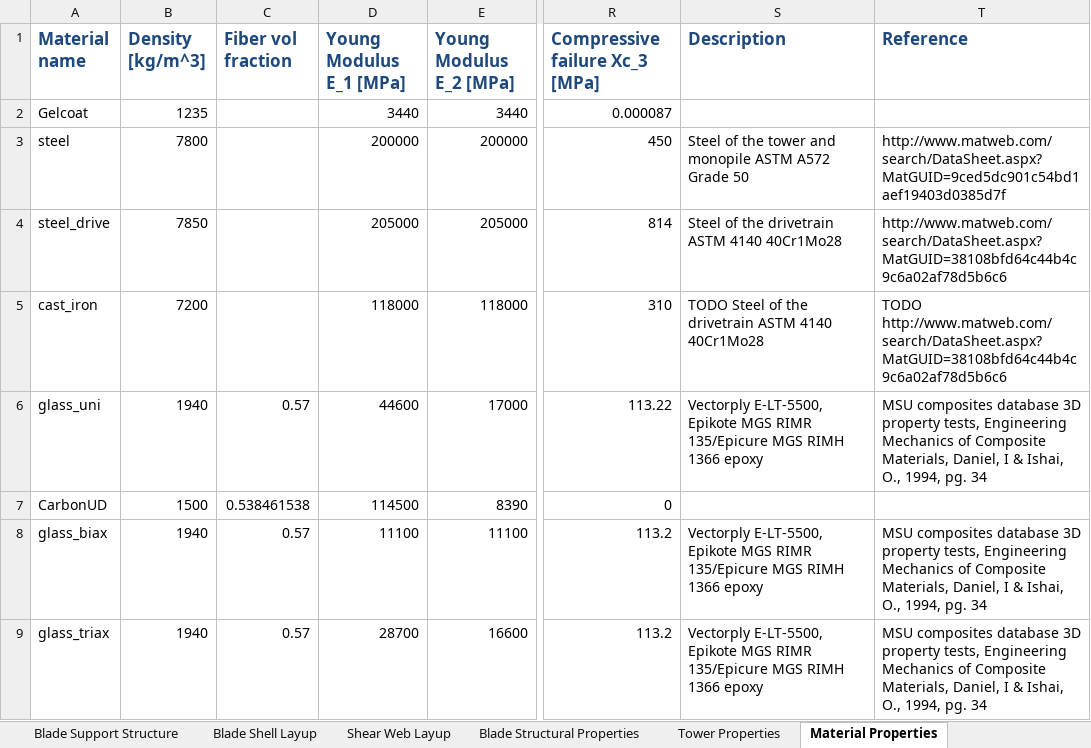
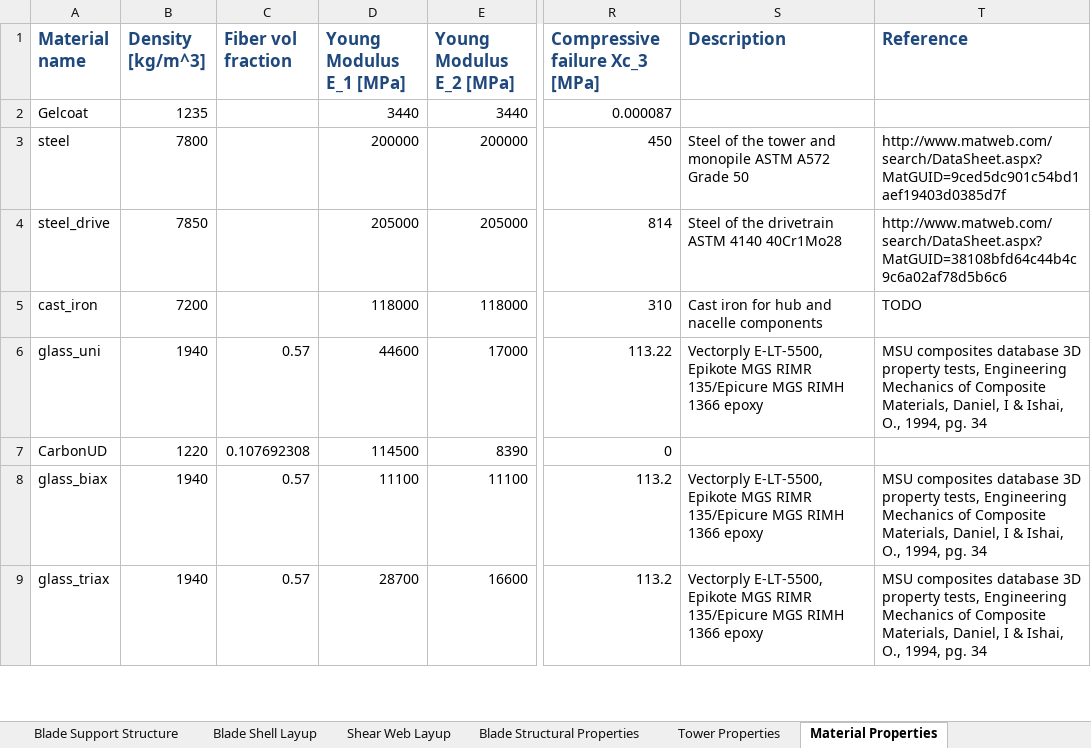
Before and after one commit to IEAWindTask37/IEA-15-240-RWT, an Excel workbook: Documentation/IEA-15-240-RWT_FineGrid_tabular.xlsx, sheet Material Properties, drawn as a sheet; only a part is shown, gaps mark what is left out; values as stored, in another font and other column widths than the file's, no borders; the diff names each change by its address in the sheet, - before the commit and + after, or states it on an @@ line.

Commit message:
reverting back to original carbon material properties

```diff
--- a/Documentation/IEA-15-240-RWT_FineGrid_tabular.xlsx (sheet Material Properties)
+++ b/Documentation/IEA-15-240-RWT_FineGrid_tabular.xlsx (sheet Material Properties)
-S5 (Description): TODO Steel of the drivetrain ASTM 4140 40Cr1Mo28
+S5 (Description): Cast iron for hub and nacelle components
-T5 (Reference): TODO http://www.matweb.com/search/DataSheet.aspx?MatGUID=38108bfd64c44b4c9c6a02af78d5b6c6
+T5 (Reference): TODO
-B7 (Density [kg/m^3]): 1500
+B7 (Density [kg/m^3]): 1220
-C7 (Fiber vol fraction): 0.538461538
+C7 (Fiber vol fraction): 0.107692308
```
Also changed, not shown: sheet Rotor Performance, sheet Nacelle Mass Properties, sheet Overview, Documentation/IEA-15-240-RWT_tabular.xlsx, 9 other files.
